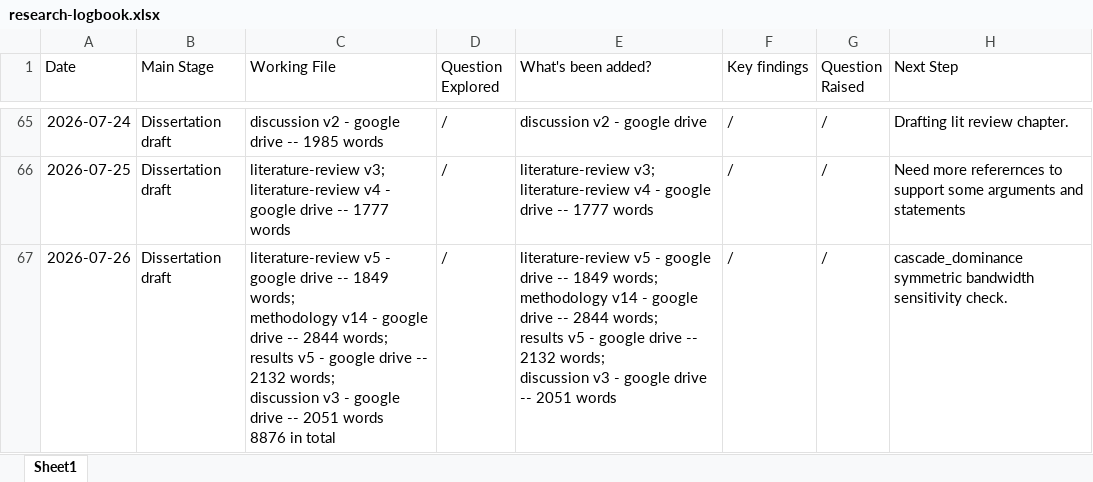
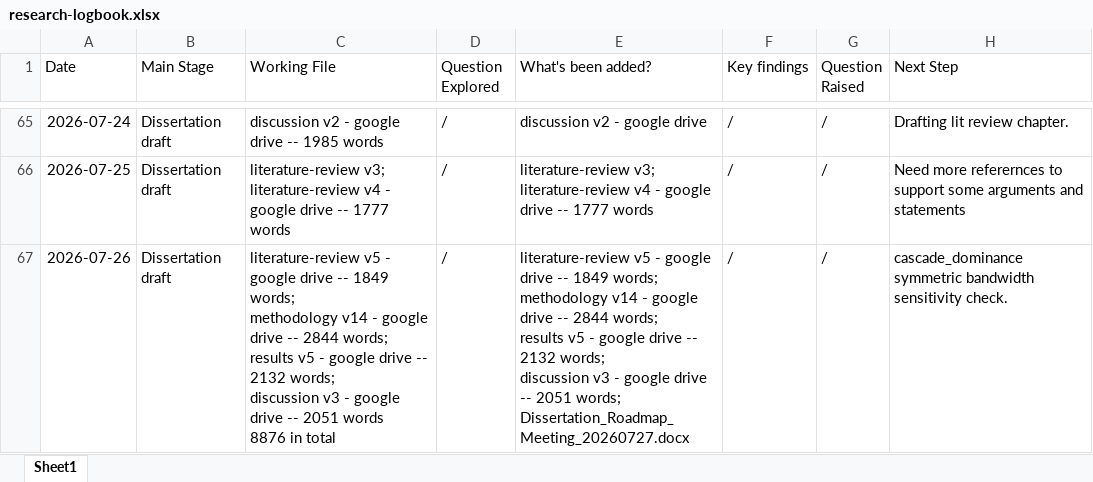
Before and after one commit to yxing82/CASA-Dissertation, an Excel workbook: research-logbook.xlsx, sheet Sheet1, drawn as a sheet; only a part is shown, gaps mark what is left out; values as stored, in another font and other column widths than the file's, no borders; ↵ is a line break in a cell; the diff names each change by its address in the sheet, - before the commit and + after, or states it on an @@ line.

Commit message:
meeting prep doc - 20260726

```diff
--- a/research-logbook.xlsx (sheet Sheet1)
+++ b/research-logbook.xlsx (sheet Sheet1)
-E67 (What's been added?): …-- 2051 words
+E67 (What's been added?): …-- 2051 words; ↵ Dissertation_Roadmap_Meeting_20260727.docx
```
Also changed, not shown: 2 other files.
